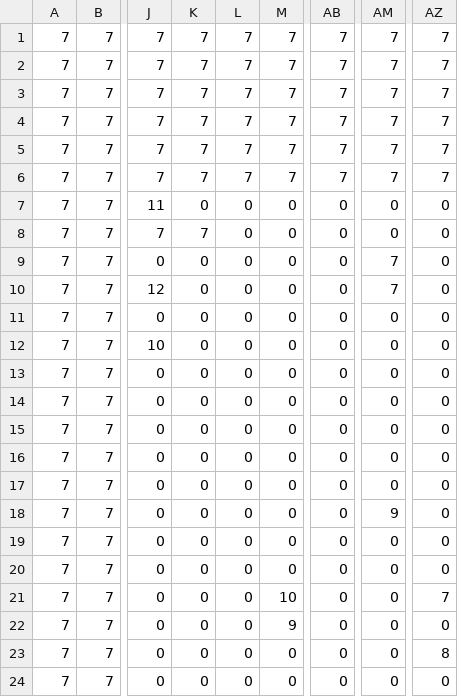
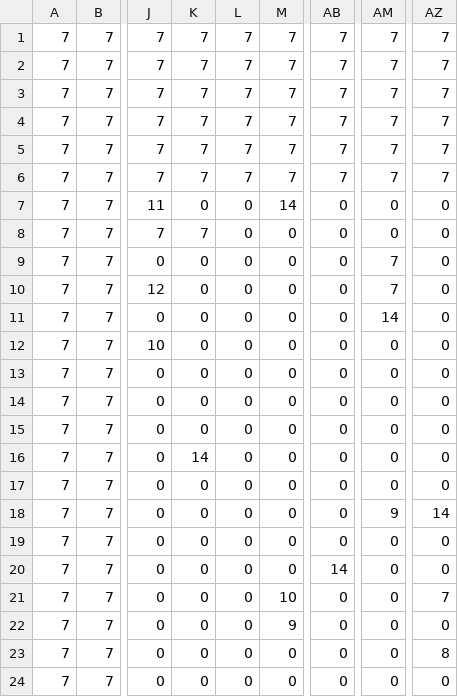
Before and after one commit to amirated/ShootOrDie, a CSV file: levels/level1_data.csv, drawn as a sheet; only a part is shown, gaps mark what is left out; the diff names each change by its address in the sheet, - before the commit and + after, or states it on an @@ line.

```diff
--- a/levels/level1_data.csv
+++ b/levels/level1_data.csv
-M7: 0
+M7: 14
-AM11: 0
+AM11: 14
-K16: 0
+K16: 14
-AZ18: 0
+AZ18: 14
-AB20: 0
+AB20: 14
```
Also changed, not shown: 15 other files.
